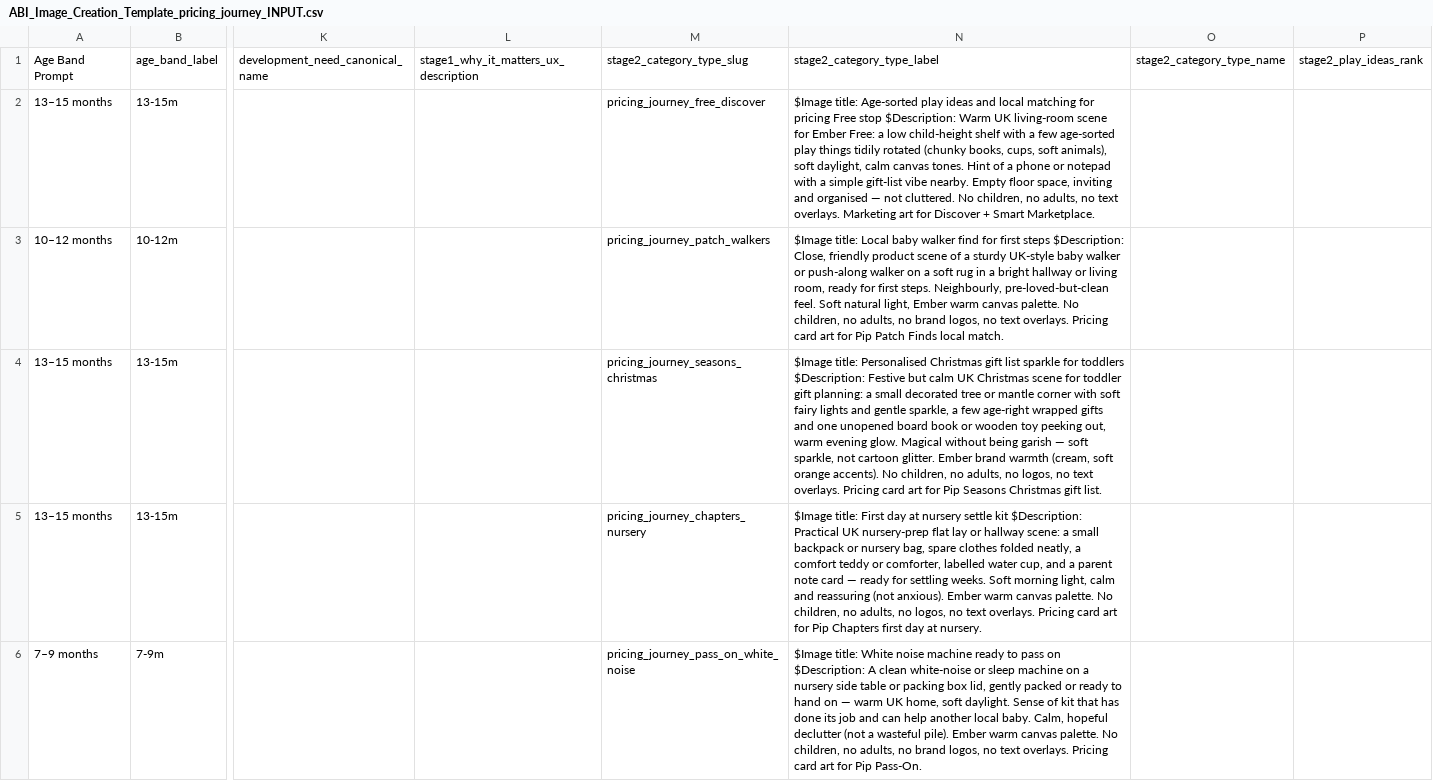
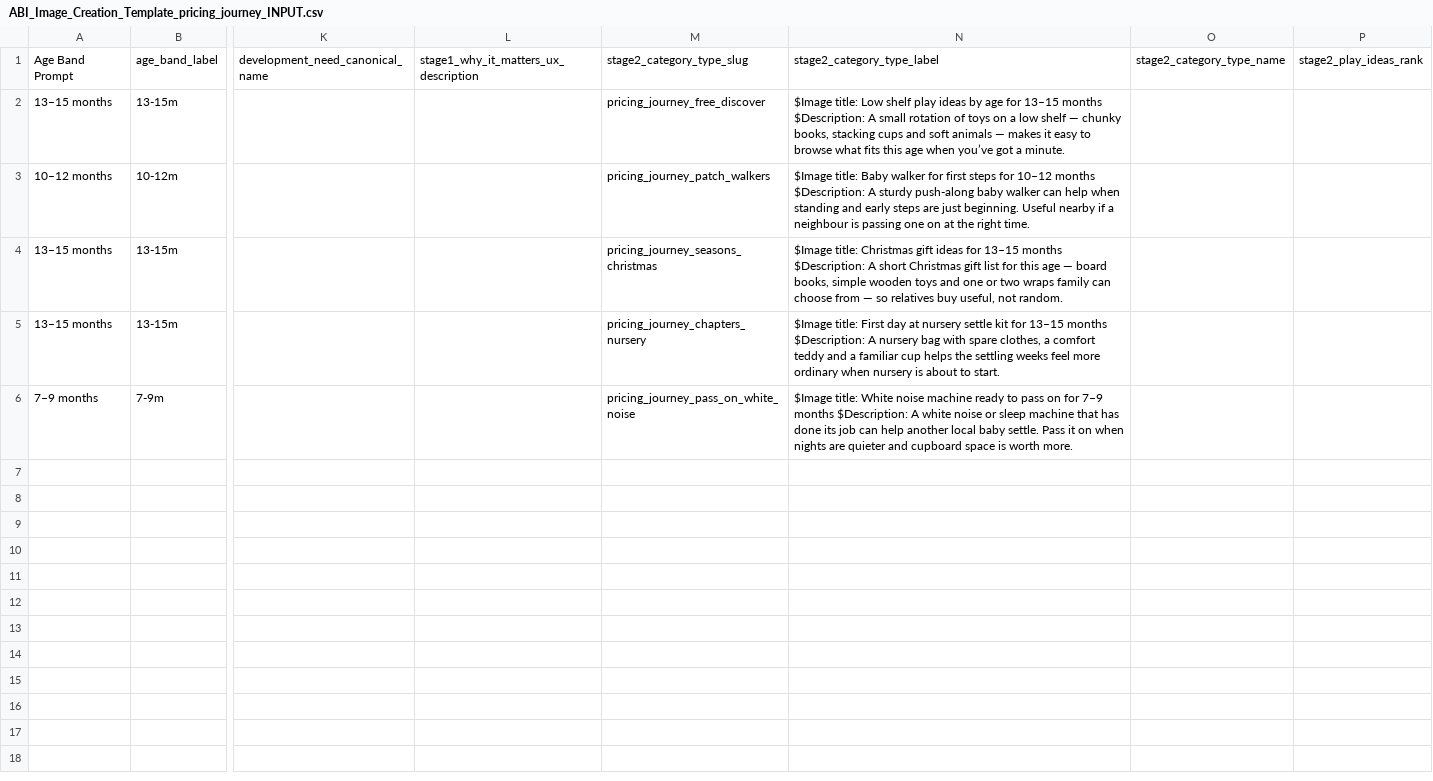
Before and after one commit to glownest2026-droid/ember, a CSV file: agent-tools/exports/ABI_Image_Creation_Template_pricing_journey_INPUT.csv, drawn as a sheet; only a part is shown, gaps mark what is left out; the diff names each change by its address in the sheet, - before the commit and + after, or states it on an @@ line.

```diff
--- a/agent-tools/exports/ABI_Image_Creation_Template_pricing_journey_INPUT.csv
+++ b/agent-tools/exports/ABI_Image_Creation_Template_pricing_journey_INPUT.csv
-N2: $Image title: Age-sorted play ideas and local matching for pricing Free stop $Description: Warm UK living-room scene for Ember Free: a low child-height shelf with a few age-sorted play things tidily rotated (chunky books, cups, soft animals), soft daylight, calm canvas tones. Hint of a phone or notepad with a simple gift-list vibe nearby. Empty floor space, inviting and organised — not cluttered. No children, no adults, no text overlays. Marketing art for Discover + Smart Marketplace.
+N2: $Image title: Low shelf play ideas by age for 13–15 months $Description: A small rotation of toys on a low shelf — chunky books, stacking cups and soft animals — makes it easy to browse what fits this age when you’ve got a minute.
-N3: $Image title: Local baby walker find for first steps $Description: Close, friendly product scene of a sturdy UK-style baby walker or push-along walker on a soft rug in a bright hallway or living room, ready for first steps. Neighbourly, pre-loved-but-clean feel. Soft natural light, Ember warm canvas palette. No children, no adults, no brand logos, no text overlays. Pricing card art for Pip Patch Finds local match.
+N3: $Image title: Baby walker for first steps for 10–12 months $Description: A sturdy push-along baby walker can help when standing and early steps are just beginning. Useful nearby if a neighbour is passing one on at the right time.
-N4: $Image title: Personalised Christmas gift list sparkle for toddlers $Description: Festive but calm UK Christmas scene for toddler gift planning: a small decorated tree or mantle corner with soft fairy lights and gentle sparkle, a few age-right wrapped gifts and one unopened board book or wooden toy peeking out, warm evening glow. Magical without being garish — soft sparkle, not cartoon glitter. Ember brand warmth (cream, soft orange accents). No children, no adults, no logos, no text overlays. Pricing card art for Pip Seasons Christmas gift list.
+N4: $Image title: Christmas gift ideas for 13–15 months $Description: A short Christmas gift list for this age — board books, simple wooden toys and one or two wraps family can choose from — so relatives buy useful, not random.
-N5: …settle kit $Description: Practical UK nursery-prep flat lay or hallway scene: a small backpack or nursery bag, spare clothes folded neatly, a comfort teddy or comforter, labelled water cup, and a parent note card — ready for settling weeks. Soft morning light, calm and reassuring (not anxious). Ember warm canvas palette. No children, no adults, no logos, no text overlays. Pricing card art for Pip Chapters first day at nursery.
+N5: …settle kit for 13–15 months $Description: A nursery bag with spare clothes, a comfort teddy and a familiar cup helps the settling weeks feel more ordinary when nursery is about to start.
-N6: …pass on $Description: A clean white-noise or sleep machine on a nursery side table or packing box lid, gently packed or ready to hand on — warm UK home, soft daylight. Sense of kit that has done its job and can help another local baby. Calm, hopeful declutter (not a wasteful pile). Ember warm canvas palette. No children, no adults, no brand logos, no text overlays. Pricing card art for Pip Pass-On.
+N6: …pass on for 7–9 months $Description: A white noise or sleep machine that has done its job can help another local baby settle. Pass it on when nights are quieter and cupboard space is worth more.
```
Also changed, not shown: 1 other file.
